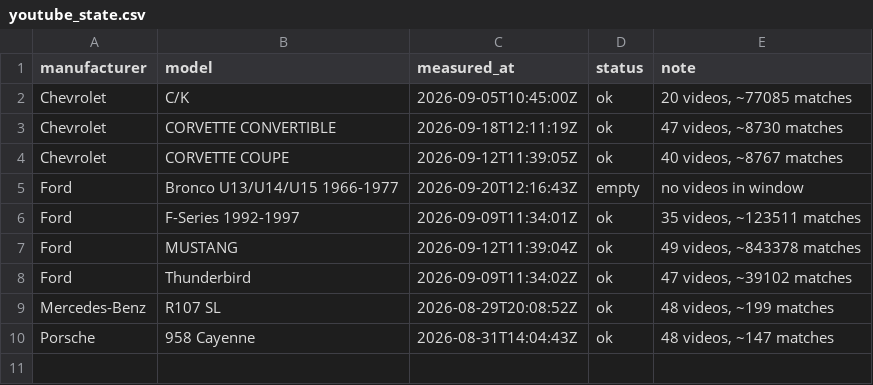
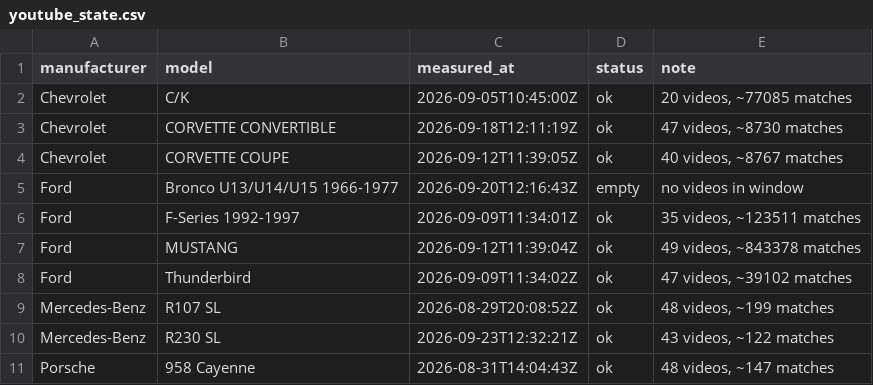
Before and after one commit to matte36s50/market-interest-score-app, a CSV file: data/youtube_state.csv, drawn as a sheet; the diff names each change by its address in the sheet, - before the commit and + after, or states it on an @@ line.

```diff
--- a/data/youtube_state.csv
+++ b/data/youtube_state.csv
+row 10: Mercedes-Benz | R230 SL | 2026-09-23T12:32:21Z | ok | 43 videos, ~122 matches
```
Also changed, not shown: data/google_trends_state.csv, data/youtube_signals.csv, 2 other files.
